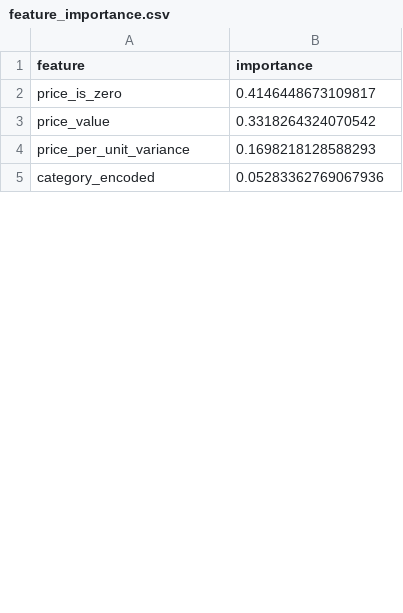
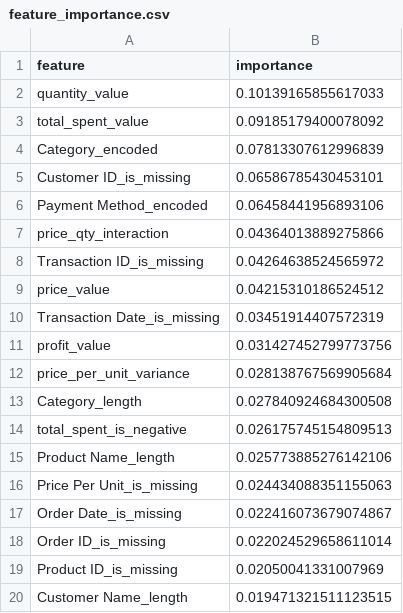
Before and after one commit to OnsElfekih/Automated_ETL_System, a CSV file: models/feature_importance.csv, drawn as a sheet; only a part is shown; the diff covers the shown part only.

```diff
--- a/models/feature_importance.csv
+++ b/models/feature_importance.csv
@@ -1,5 +1,20 @@
 feature,importance
-price_is_zero,0.4146448673109817
-price_value,0.3318264324070542
-price_per_unit_variance,0.1698218128588293
-category_encoded,0.05283362769067936
+quantity_value,0.10139165855617033
+total_spent_value,0.09185179400078092
+Category_encoded,0.07813307612996839
+Customer ID_is_missing,0.06586785430453101
+Payment Method_encoded,0.06458441956893106
+price_qty_interaction,0.04364013889275866
+Transaction ID_is_missing,0.04264638524565972
+price_value,0.04215310186524512
+Transaction Date_is_missing,0.03451914407572319
+profit_value,0.031427452799773756
+price_per_unit_variance,0.028138767569905684
+Category_length,0.027840924684300508
+total_spent_is_negative,0.026175745154809513
+Product Name_length,0.025773885276142106
+Price Per Unit_is_missing,0.024434088351155063
+Order Date_is_missing,0.022416073679074867
+Order ID_is_missing,0.022024529658611014
+Product ID_is_missing,0.02050041331007969
+Customer Name_length,0.019471321511123515
```
Also changed, not shown: 36 added rows, 2 removed rows and 3 edited cells elsewhere in this file, 8 other files.
